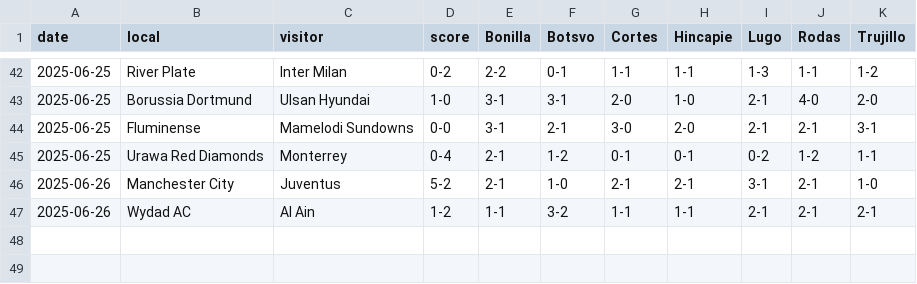
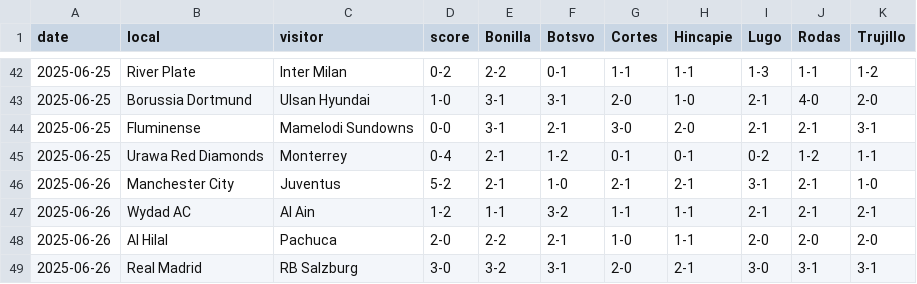
Before and after one commit to osvo/club-world-cup-tracker, a CSV file: data.csv, drawn as a sheet; only a part is shown, gaps mark what is left out.

Commit message:
update

```diff
--- a/data.csv
+++ b/data.csv
@@ -47 +47,3 @@ date,local,visitor,score,Bonilla,Botsvo,Cortes,Hincapie,Lugo,Rodas,Trujillo
 2025-06-26,Wydad AC,Al Ain,1-2,1-1,3-2,1-1,1-1,2-1,2-1,2-1
+2025-06-26,Al Hilal,Pachuca,2-0,2-2,2-1,1-0,1-1,2-0,2-0,2-0
+2025-06-26,Real Madrid,RB Salzburg,3-0,3-2,3-1,2-0,2-1,3-0,3-1,3-1
```
